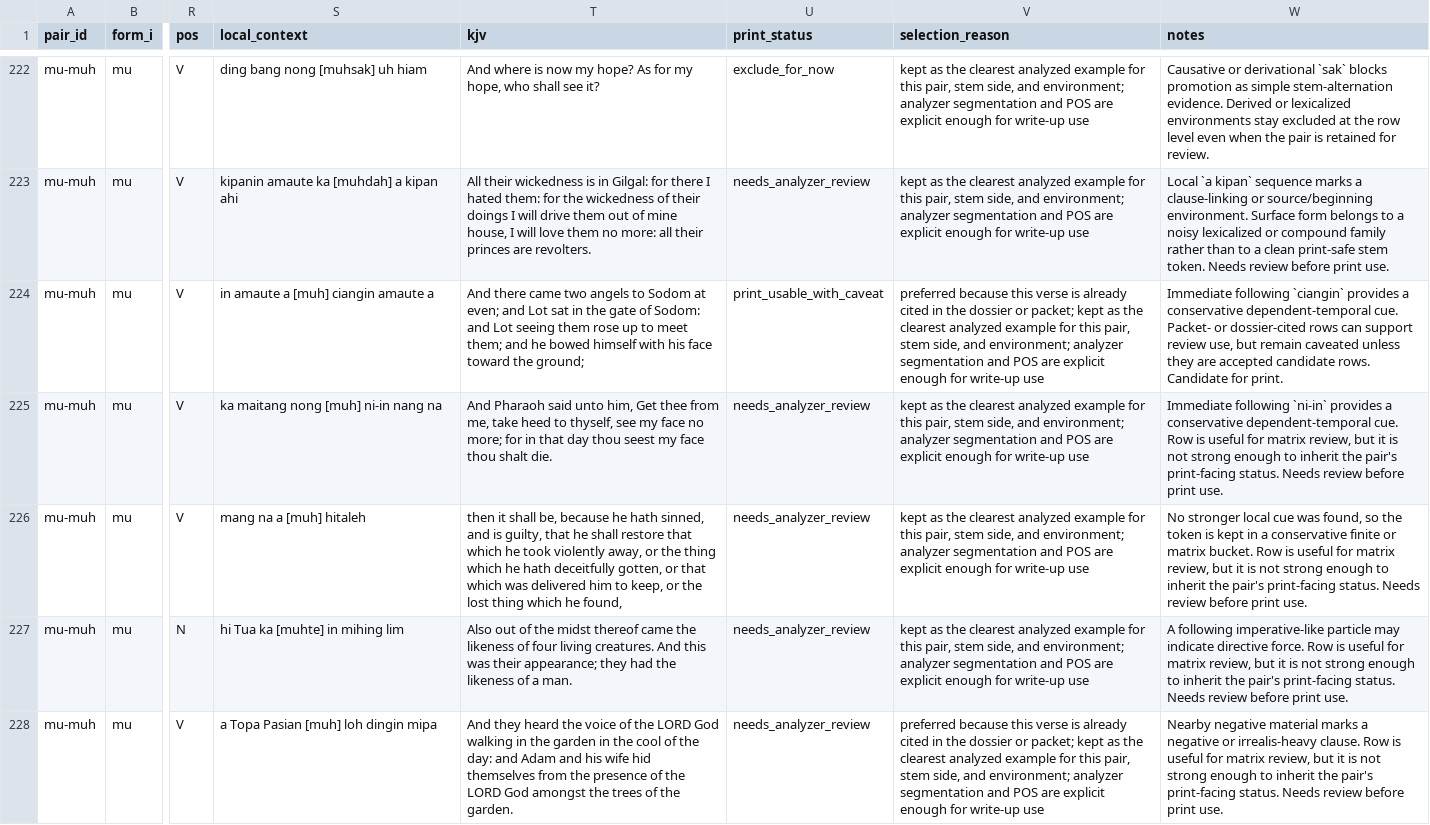
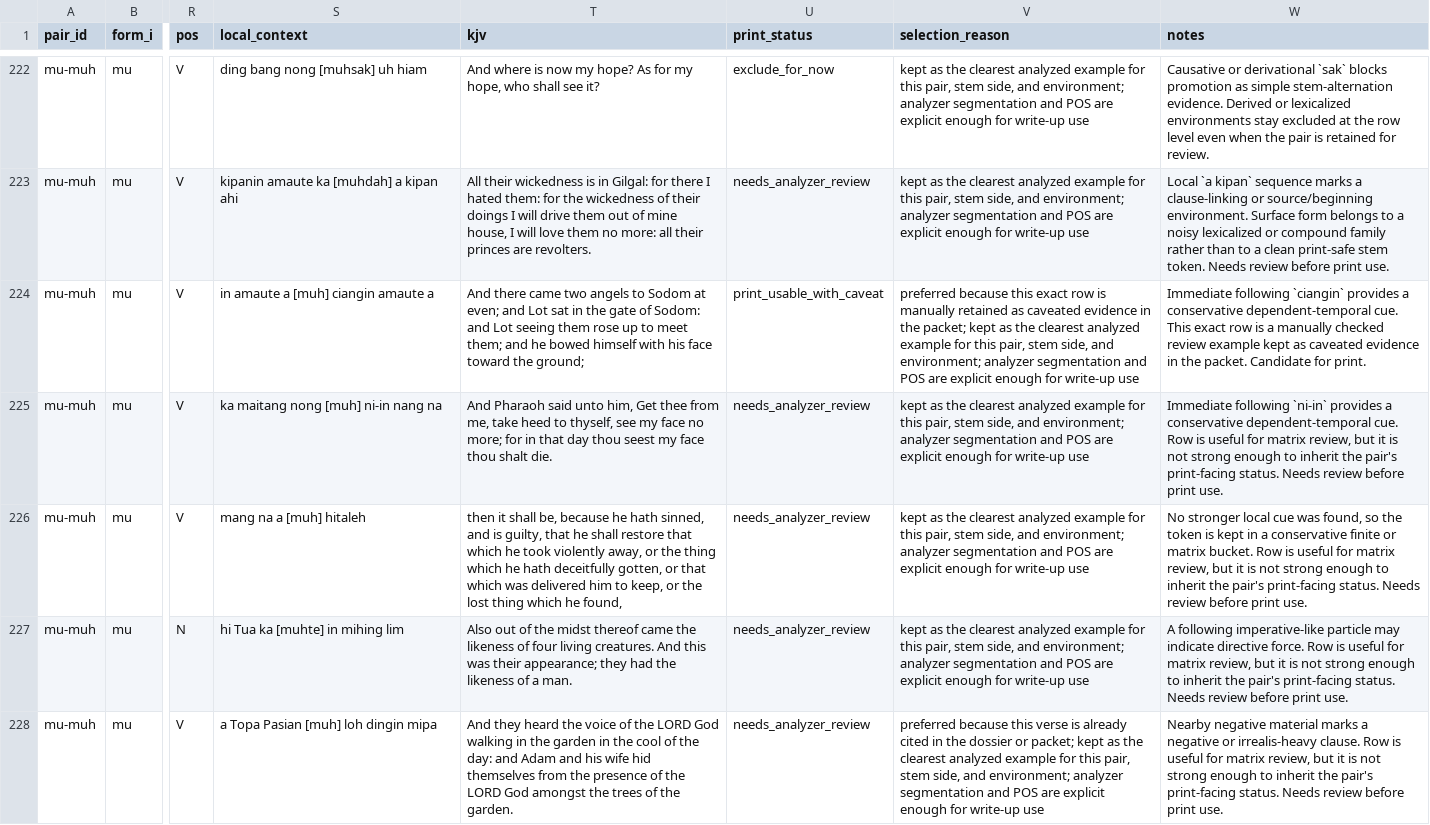
Before and after one commit to nh36/kuki-chin-corpus, a TSV file: output/publication_review/stem_alternation_example_matrix.tsv, drawn as a sheet; only a part is shown, gaps mark what is left out; the diff covers the shown part only; the diff names each change by its address in the sheet, - before the commit and + after, or states it on an @@ line.

```diff
--- a/output/publication_review/stem_alternation_example_matrix.tsv
+++ b/output/publication_review/stem_alternation_example_matrix.tsv
-V224 (selection_reason): …because this verse is already cited in the dossier or packet; kept…
+V224 (selection_reason): …because this exact row is manually retained as caveated evidence in the packet; kept…
-W224 (notes): …dependent-temporal cue. Packet- or dossier-cited rows can support review use, but remain caveated unless they are accepted candidate rows. Candidate for…
+W224 (notes): …dependent-temporal cue. This exact row is a manually checked review example kept as caveated evidence in the packet. Candidate for…
```
Also changed, not shown: 135 edited cells elsewhere in this file, 5 other files.
